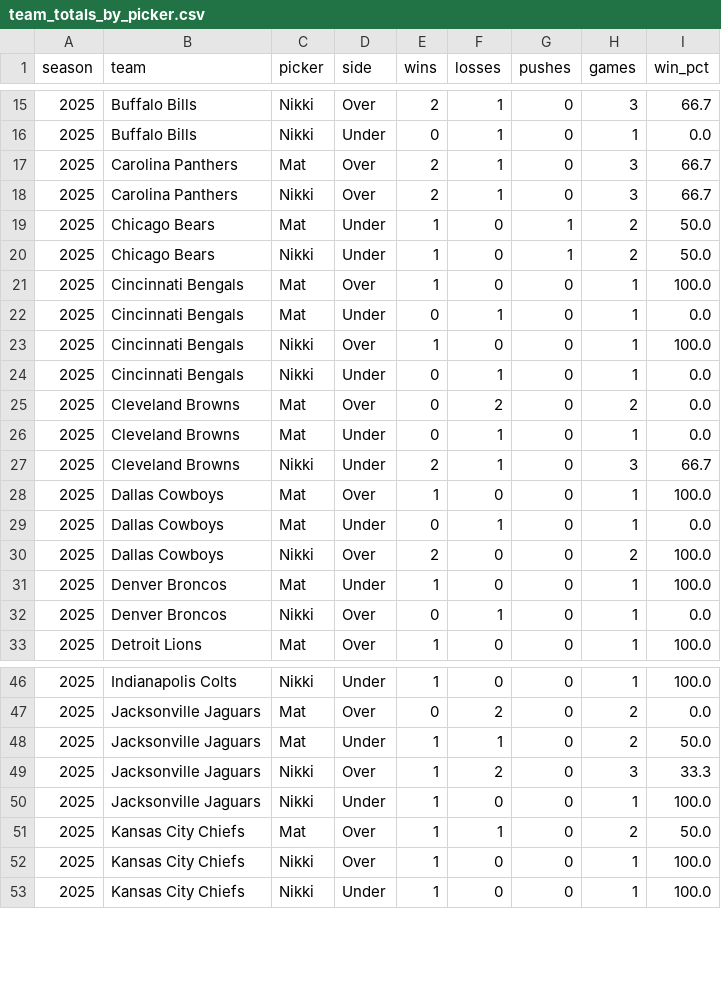
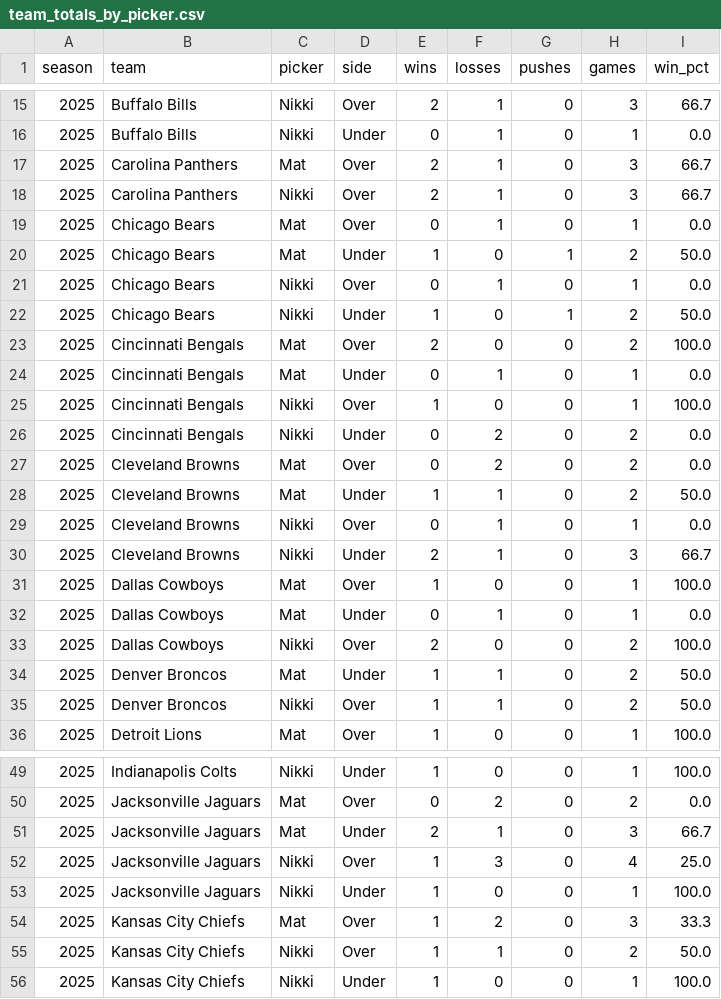
Before and after one commit to Clownworldenjoyer76/nikki_and_mat_bets, a CSV file: docs/data/metrics/team_totals_by_picker.csv, drawn as a sheet; only a part is shown, gaps mark what is left out; the diff covers the shown part only.

```diff
--- a/docs/data/metrics/team_totals_by_picker.csv
+++ b/docs/data/metrics/team_totals_by_picker.csv
@@ -18,10 +18,13 @@ season,team,picker,side,wins,losses,pushes,games,win_pct
 2025,Carolina Panthers,Nikki,Over,2,1,0,3,66.7
+2025,Chicago Bears,Mat,Over,0,1,0,1,0.0
 2025,Chicago Bears,Mat,Under,1,0,1,2,50.0
+2025,Chicago Bears,Nikki,Over,0,1,0,1,0.0
 2025,Chicago Bears,Nikki,Under,1,0,1,2,50.0
-2025,Cincinnati Bengals,Mat,Over,1,0,0,1,100.0
+2025,Cincinnati Bengals,Mat,Over,2,0,0,2,100.0
 2025,Cincinnati Bengals,Mat,Under,0,1,0,1,0.0
 2025,Cincinnati Bengals,Nikki,Over,1,0,0,1,100.0
-2025,Cincinnati Bengals,Nikki,Under,0,1,0,1,0.0
+2025,Cincinnati Bengals,Nikki,Under,0,2,0,2,0.0
 2025,Cleveland Browns,Mat,Over,0,2,0,2,0.0
-2025,Cleveland Browns,Mat,Under,0,1,0,1,0.0
+2025,Cleveland Browns,Mat,Under,1,1,0,2,50.0
+2025,Cleveland Browns,Nikki,Over,0,1,0,1,0.0
 2025,Cleveland Browns,Nikki,Under,2,1,0,3,66.7
@@ -30,4 +33,4 @@ season,team,picker,side,wins,losses,pushes,games,win_pct
 2025,Dallas Cowboys,Nikki,Over,2,0,0,2,100.0
-2025,Denver Broncos,Mat,Under,1,0,0,1,100.0
-2025,Denver Broncos,Nikki,Over,0,1,0,1,0.0
+2025,Denver Broncos,Mat,Under,1,1,0,2,50.0
+2025,Denver Broncos,Nikki,Over,1,1,0,2,50.0
 2025,Detroit Lions,Mat,Over,1,0,0,1,100.0
@@ -47,7 +50,7 @@ season,team,picker,side,wins,losses,pushes,games,win_pct
 2025,Jacksonville Jaguars,Mat,Over,0,2,0,2,0.0
-2025,Jacksonville Jaguars,Mat,Under,1,1,0,2,50.0
-2025,Jacksonville Jaguars,Nikki,Over,1,2,0,3,33.3
+2025,Jacksonville Jaguars,Mat,Under,2,1,0,3,66.7
+2025,Jacksonville Jaguars,Nikki,Over,1,3,0,4,25.0
 2025,Jacksonville Jaguars,Nikki,Under,1,0,0,1,100.0
-2025,Kansas City Chiefs,Mat,Over,1,1,0,2,50.0
-2025,Kansas City Chiefs,Nikki,Over,1,0,0,1,100.0
+2025,Kansas City Chiefs,Mat,Over,1,2,0,3,33.3
+2025,Kansas City Chiefs,Nikki,Over,1,1,0,2,50.0
 2025,Kansas City Chiefs,Nikki,Under,1,0,0,1,100.0
```
Also changed, not shown: 15 edited cells elsewhere in this file, docs/data/metrics/2025_metrics.csv, docs/data/metrics/team_ats_by_picker.csv, 3 other files.
